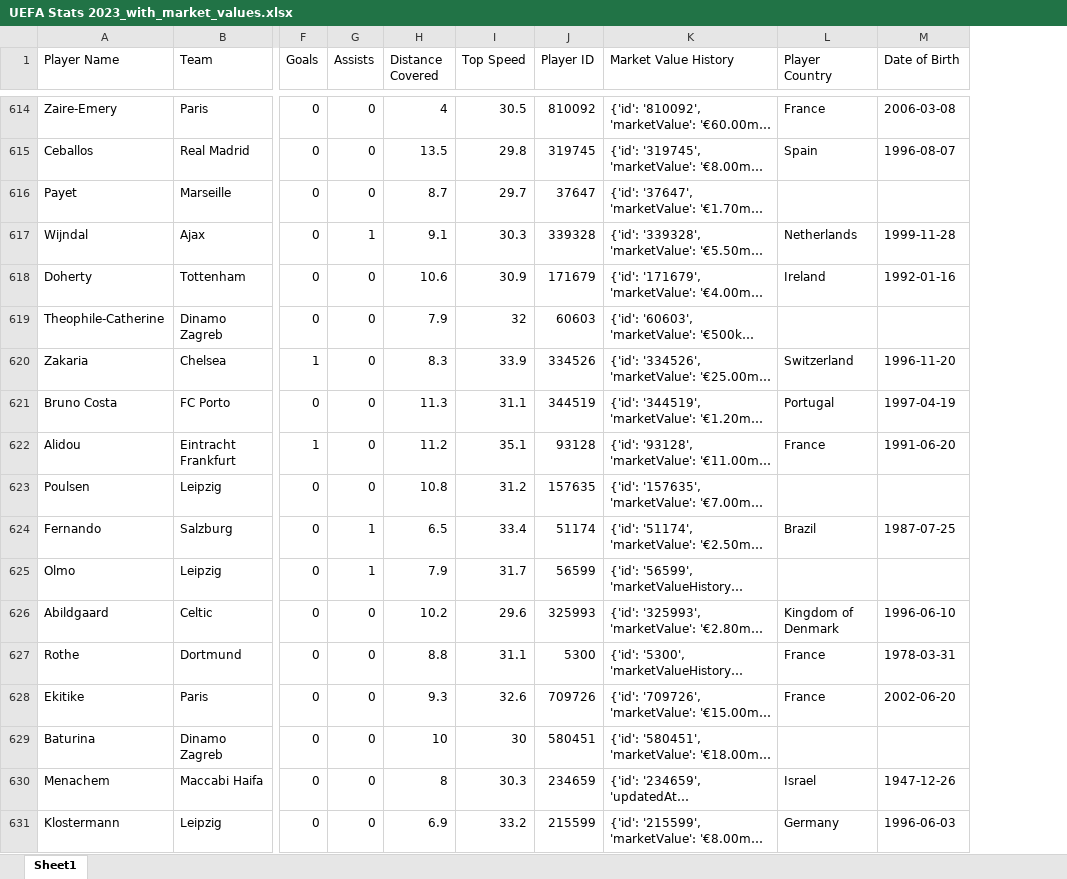
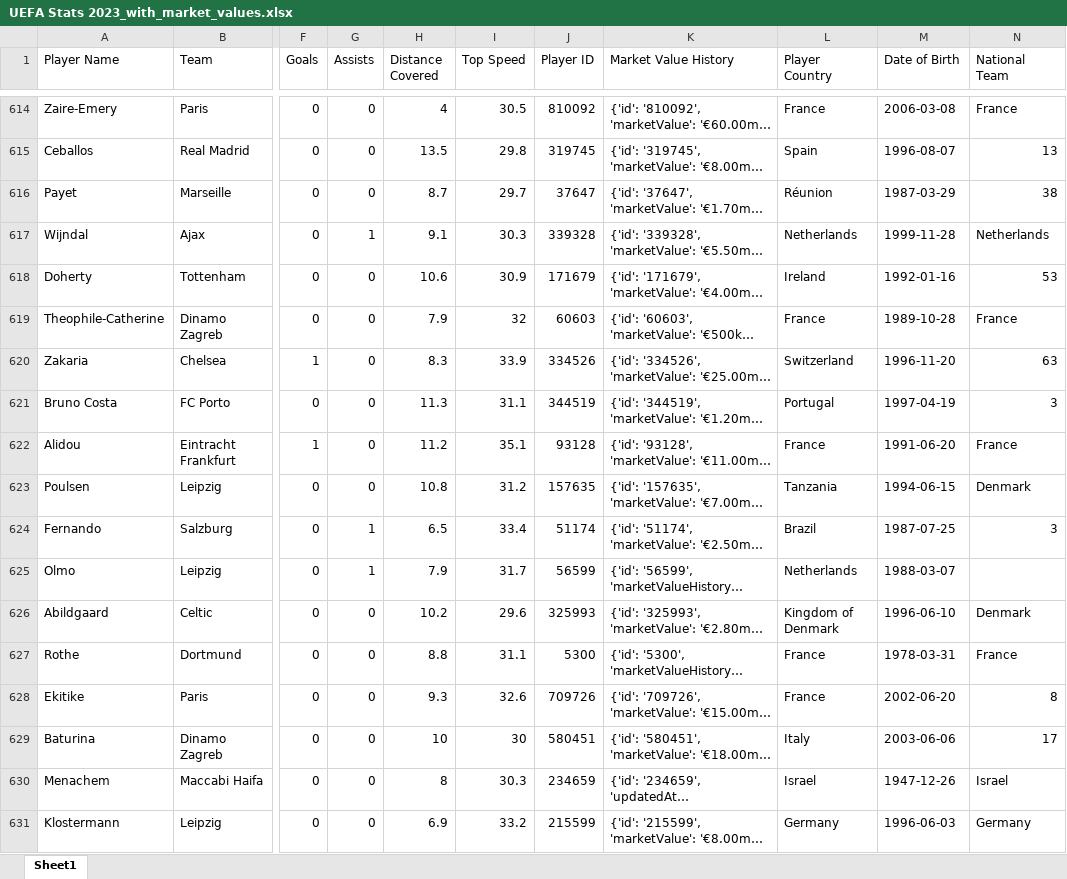
Before and after one commit to CesarAguirre9/Soccer_Players_Market_Value, an Excel workbook: Data/UEFA Stats 2023_with_market_values.xlsx, sheet Sheet1, drawn as a sheet; only a part is shown, gaps mark what is left out; long unchanged cells end in …; values as stored, in another font and other column widths than the file's, no cell formats; the diff covers the shown part only; the diff names each change by its address in the sheet, - before the commit and + after, or states it on an @@ line.

```diff
--- a/Data/UEFA Stats 2023_with_market_values.xlsx (sheet Sheet1)
+++ b/Data/UEFA Stats 2023_with_market_values.xlsx (sheet Sheet1)
+column N (National Team), rows 614-631: France | 13 | 38 | Netherlands | 53 | France | 63 | 3 | France | Denmark | 3 |  | Denmark | France | 8 | 17 | Israel | Germany
-L616 (Player Country): (empty)
+L616 (Player Country): Réunion
-M616 (Date of Birth): (empty)
+M616 (Date of Birth): 1987-03-29
-L619 (Player Country): (empty)
+L619 (Player Country): France
-M619 (Date of Birth): (empty)
+M619 (Date of Birth): 1989-10-28
-L623 (Player Country): (empty)
+L623 (Player Country): Tanzania
-M623 (Date of Birth): (empty)
+M623 (Date of Birth): 1994-06-15
-L625 (Player Country): (empty)
+L625 (Player Country): Netherlands
-M625 (Date of Birth): (empty)
+M625 (Date of Birth): 1988-03-07
-L629 (Player Country): (empty)
+L629 (Player Country): Italy
-M629 (Date of Birth): (empty)
+M629 (Date of Birth): 2003-06-06
```
Also changed, not shown: 243 edited cells elsewhere in this sheet, cell formats, 1 other file.
